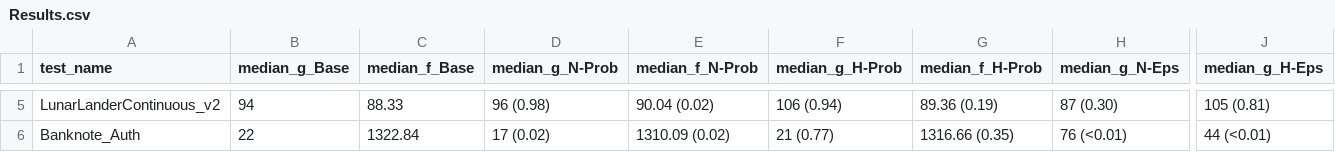
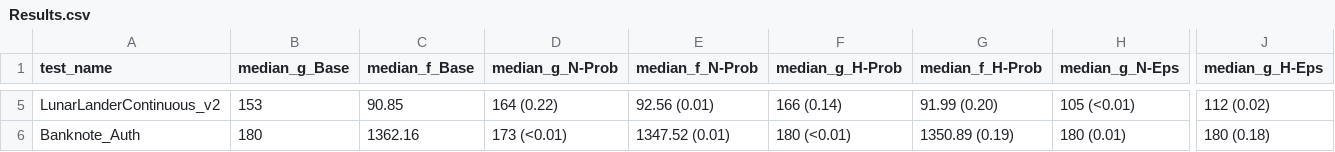
Before and after one commit to MD-Lai/ma-neat, a CSV file: Results.csv, drawn as a sheet; only a part is shown, gaps mark what is left out; the diff covers the shown part only; the diff names each change by its address in the sheet, - before the commit and + after, or states it on an @@ line.

```diff
--- a/Results.csv
+++ b/Results.csv
-B5 (median_g_Base): 94
+B5 (median_g_Base): 153
-C5 (median_f_Base): 88.33
+C5 (median_f_Base): 90.85
-D5 (median_g_N-Prob): 96 (0.98)
+D5 (median_g_N-Prob): 164 (0.22)
-E5 (median_f_N-Prob): 90.04 (0.02)
+E5 (median_f_N-Prob): 92.56 (0.01)
-F5 (median_g_H-Prob): 106 (0.94)
+F5 (median_g_H-Prob): 166 (0.14)
-G5 (median_f_H-Prob): 89.36 (0.19)
+G5 (median_f_H-Prob): 91.99 (0.20)
-H5 (median_g_N-Eps): 87 (0.30)
+H5 (median_g_N-Eps): 105 (<0.01)
-J5 (median_g_H-Eps): 105 (0.81)
+J5 (median_g_H-Eps): 112 (0.02)
-B6 (median_g_Base): 22
+B6 (median_g_Base): 180
-C6 (median_f_Base): 1322.84
+C6 (median_f_Base): 1362.16
-D6 (median_g_N-Prob): 17 (0.02)
+D6 (median_g_N-Prob): 173 (<0.01)
-E6 (median_f_N-Prob): 1310.09 (0.02)
+E6 (median_f_N-Prob): 1347.52 (0.01)
-F6 (median_g_H-Prob): 21 (0.77)
+F6 (median_g_H-Prob): 180 (<0.01)
-G6 (median_f_H-Prob): 1316.66 (0.35)
+G6 (median_f_H-Prob): 1350.89 (0.19)
-H6 (median_g_N-Eps): 76 (<0.01)
+H6 (median_g_N-Eps): 180 (0.01)
-J6 (median_g_H-Eps): 44 (<0.01)
+J6 (median_g_H-Eps): 180 (0.18)
```
Also changed, not shown: 67 edited cells elsewhere in this file, 3 other files.
